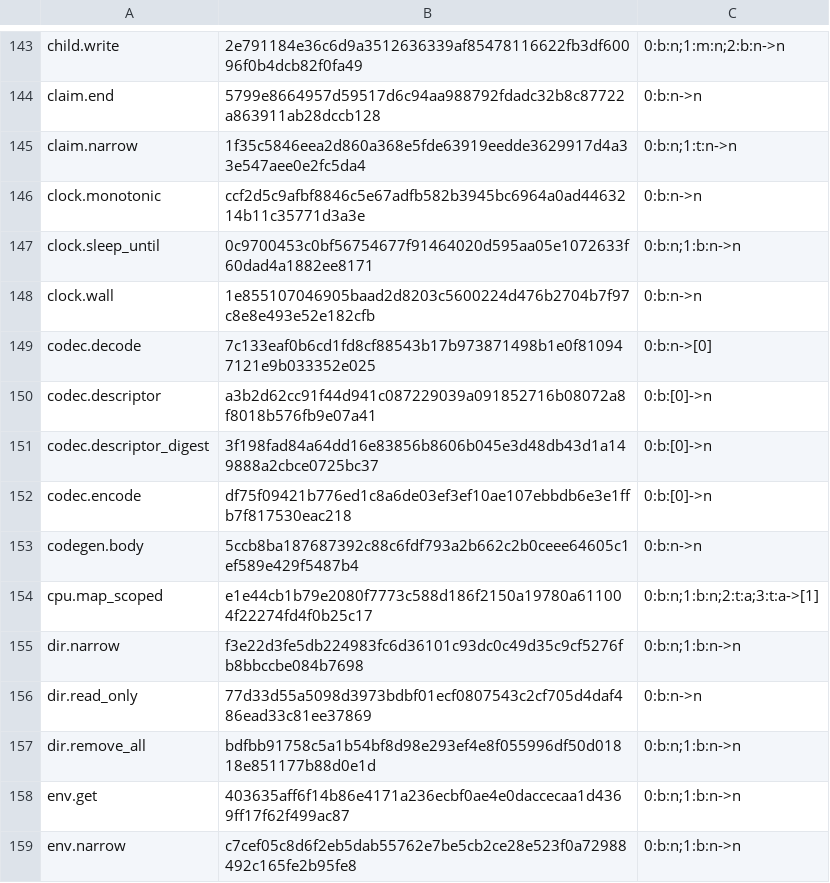
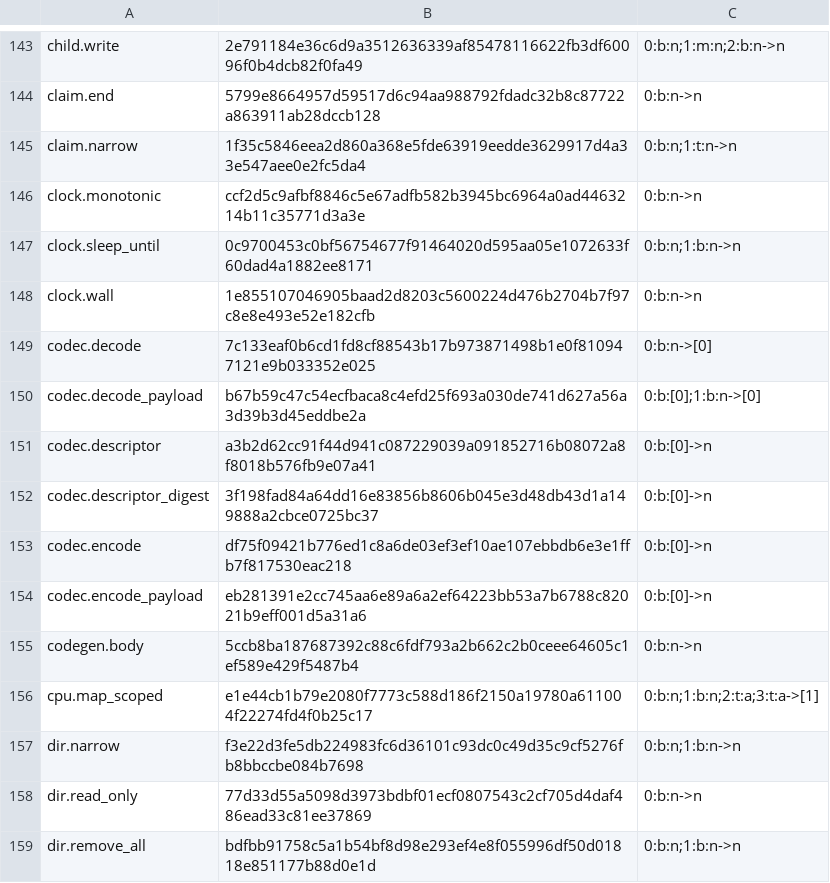
Before and after one commit to SamGalanakis/hirsel, a TSV file: native-tests/library/operations.tsv, drawn as a sheet; only a part is shown, gaps mark what is left out; the shorter side is filled out with more unchanged rows.

Commit message:
Add codec.encode_payload and codec.decode_payload
The payload pair is the SER-2 codec without the envelope: the payload of
codec.encode(value) is exactly codec.encode_payload(value), and
codec.decode_payload[T](of: Option[T], data) applies every payload
validation, rejects leftover bytes as Trailing, and never returns Version
or SchemaMismatch. All three engines implement it; the recorder exports
are declared in library.h. Spec text in serialization.md and
core-library.md; hand-derived vectors in SER-2-payload-run and the decode
law (accepted bytes re-encode identically, otherwise a DecodeError) in
SER-2-payload-property-run.

LIR 66, validator 42, ownership trace ABI 110. Core-review, native
inventory and heap fixtures blessed.

```diff
--- a/native-tests/library/operations.tsv
+++ b/native-tests/library/operations.tsv
@@ -149,2 +149,3 @@ clock.wall	1e855107046905baad2d8203c5600224d476b2704b7f97c8e8e493e52e182cfb	0:b:
 codec.decode	7c133eaf0b6cd1fd8cf88543b17b973871498b1e0f810947121e9b033352e025	0:b:n->[0]
+codec.decode_payload	b67b59c47c54ecfbaca8c4efd25f693a030de741d627a56a3d39b3d45eddbe2a	0:b:[0];1:b:n->[0]
 codec.descriptor	a3b2d62cc91f44d941c087229039a091852716b08072a8f8018b576fb9e07a41	0:b:[0]->n
@@ -152,2 +153,3 @@ codec.descriptor_digest	3f198fad84a64dd16e83856b8606b045e3d48db43d1a149888a2cbce
 codec.encode	df75f09421b776ed1c8a6de03ef3ef10ae107ebbdb6e3e1ffb7f817530eac218	0:b:[0]->n
+codec.encode_payload	eb281391e2cc745aa6e89a6a2ef64223bb53a7b6788c82021b9eff001d5a31a6	0:b:[0]->n
 codegen.body	5ccb8ba187687392c88c6fdf793a2b662c2b0ceee64605c1ef589e429f5487b4	0:b:n->n
```
Also changed, not shown: 45 other files.
